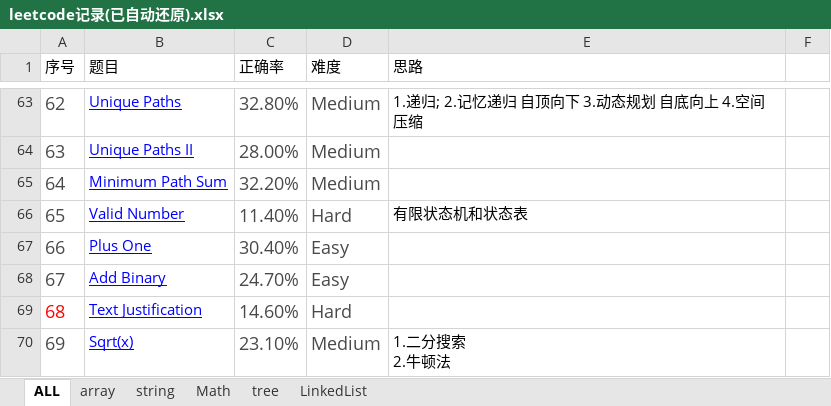
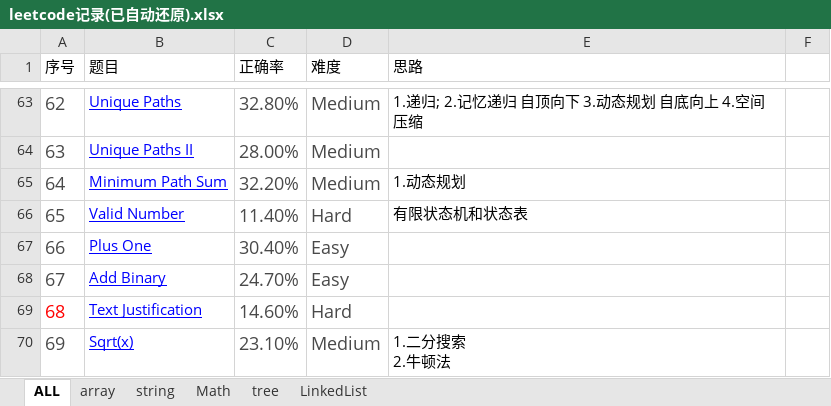
Before and after one commit to XZeusJ/Leetcode, an Excel workbook: leetcode记录(已自动还原).xlsx, sheet ALL, drawn as a sheet; only a part is shown, gaps mark what is left out; values as stored, in another font and other column widths than the file's, no borders; the diff covers the shown part only; the diff names each change by its address in the sheet, - before the commit and + after, or states it on an @@ line.

```diff
--- a/leetcode记录(已自动还原).xlsx (sheet ALL)
+++ b/leetcode记录(已自动还原).xlsx (sheet ALL)
-E65 (思路): (empty)
+E65 (思路): 1.动态规划
```
Also changed, not shown: 15 edited cells and cell formats elsewhere in this sheet, 4 other files.
